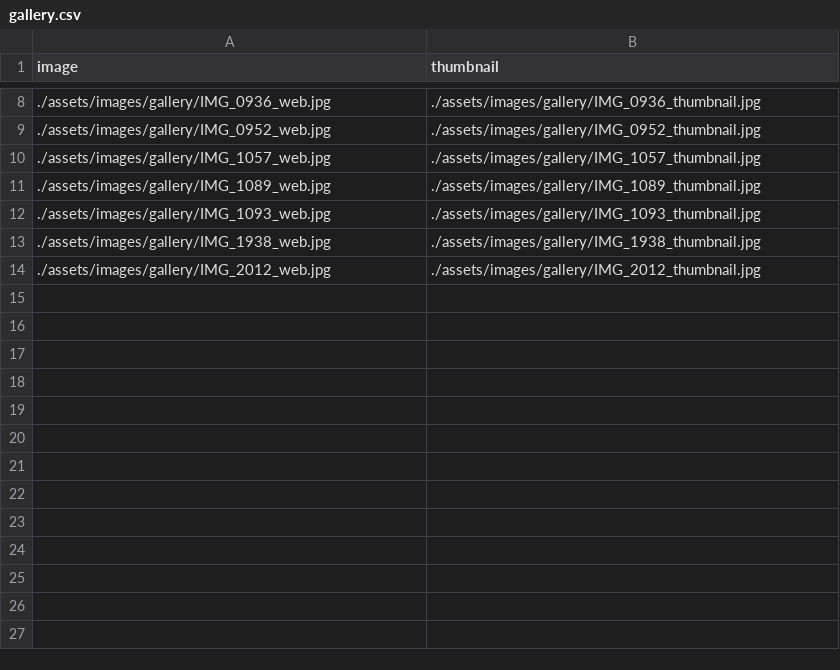
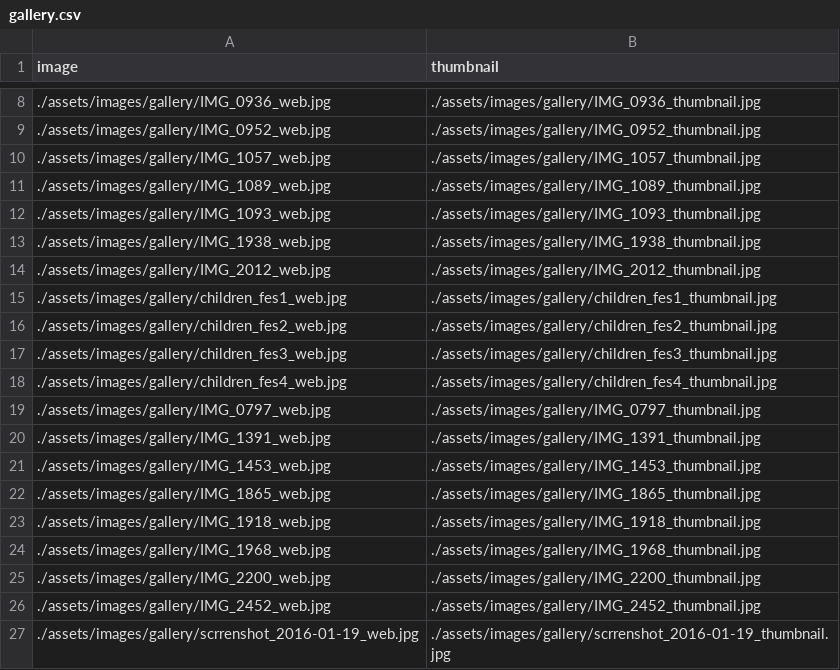
Before and after one commit to shinnkondo/plus-music-japan.github.io, a CSV file: _data/gallery.csv, drawn as a sheet; only a part is shown, gaps mark what is left out; the diff names each change by its address in the sheet, - before the commit and + after, or states it on an @@ line.

```diff
--- a/_data/gallery.csv
+++ b/_data/gallery.csv
+row 15: ./assets/images/gallery/children_fes1_web.jpg | ./assets/images/gallery/children_fes1_thumbnail.jpg
+row 16: ./assets/images/gallery/children_fes2_web.jpg | ./assets/images/gallery/children_fes2_thumbnail.jpg
+row 17: ./assets/images/gallery/children_fes3_web.jpg | ./assets/images/gallery/children_fes3_thumbnail.jpg
+row 18: ./assets/images/gallery/children_fes4_web.jpg | ./assets/images/gallery/children_fes4_thumbnail.jpg
+row 19: ./assets/images/gallery/IMG_0797_web.jpg | ./assets/images/gallery/IMG_0797_thumbnail.jpg
+row 20: ./assets/images/gallery/IMG_1391_web.jpg | ./assets/images/gallery/IMG_1391_thumbnail.jpg
+row 21: ./assets/images/gallery/IMG_1453_web.jpg | ./assets/images/gallery/IMG_1453_thumbnail.jpg
+row 22: ./assets/images/gallery/IMG_1865_web.jpg | ./assets/images/gallery/IMG_1865_thumbnail.jpg
+row 23: ./assets/images/gallery/IMG_1918_web.jpg | ./assets/images/gallery/IMG_1918_thumbnail.jpg
+row 24: ./assets/images/gallery/IMG_1968_web.jpg | ./assets/images/gallery/IMG_1968_thumbnail.jpg
+row 25: ./assets/images/gallery/IMG_2200_web.jpg | ./assets/images/gallery/IMG_2200_thumbnail.jpg
+row 26: ./assets/images/gallery/IMG_2452_web.jpg | ./assets/images/gallery/IMG_2452_thumbnail.jpg
+row 27: ./assets/images/gallery/scrrenshot_2016-01-19_web.jpg | ./assets/images/gallery/scrrenshot_2016-01-19_thumbnail.jpg
```
Also changed, not shown: 28 other files.
